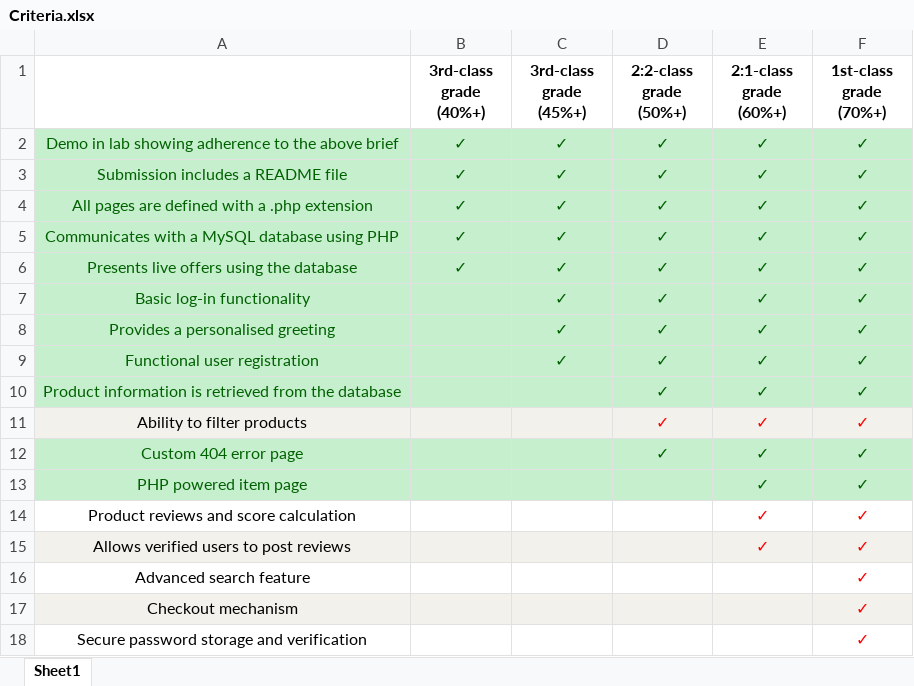
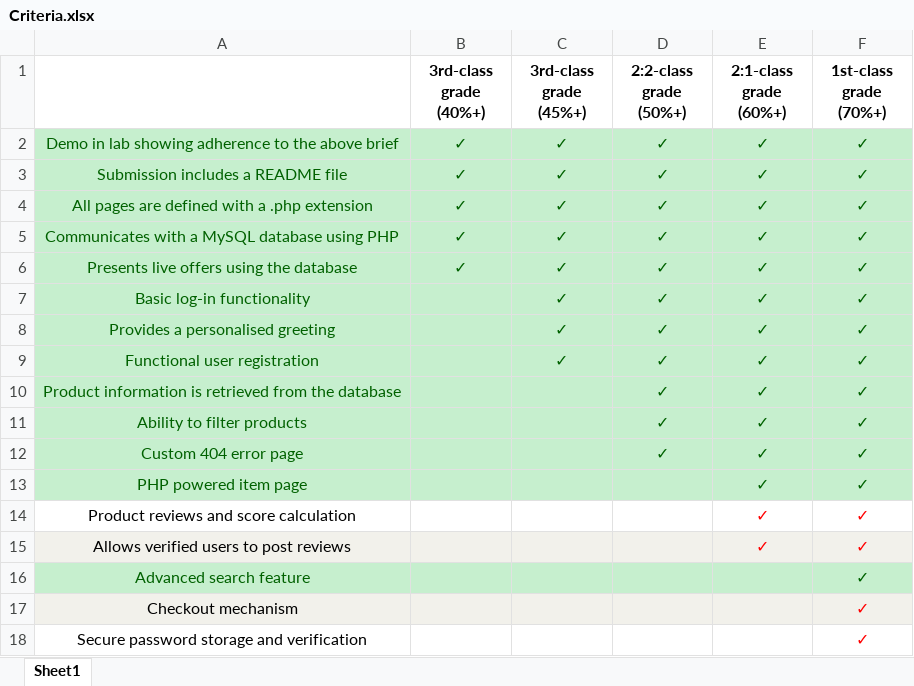
Before and after one commit to Atden04/CO1707_Assignment_2, an Excel workbook: Criteria.xlsx, sheet Sheet1, drawn as a sheet; values as stored, in another font and other column widths than the file's, no borders; the diff names each change by its address in the sheet, - before the commit and + after, or states it on an @@ line.

```diff
--- a/Criteria.xlsx (sheet Sheet1)
+++ b/Criteria.xlsx (sheet Sheet1)
-A11 text colour: black
+A11 text colour: #006100
-A11:F11 fill: #F2F1EB
+A11:F11 fill: #C6EFCE
-D11:F11 text colour: #FF0000
+D11:F11 text colour: #006100
-A16:F16 fill: none
+A16:F16 fill: #C6EFCE
-A16 text colour: black
+A16 text colour: #006100
-F16 text colour: #FF0000
+F16 text colour: #006100
```
Also changed, not shown: 1 other file.
